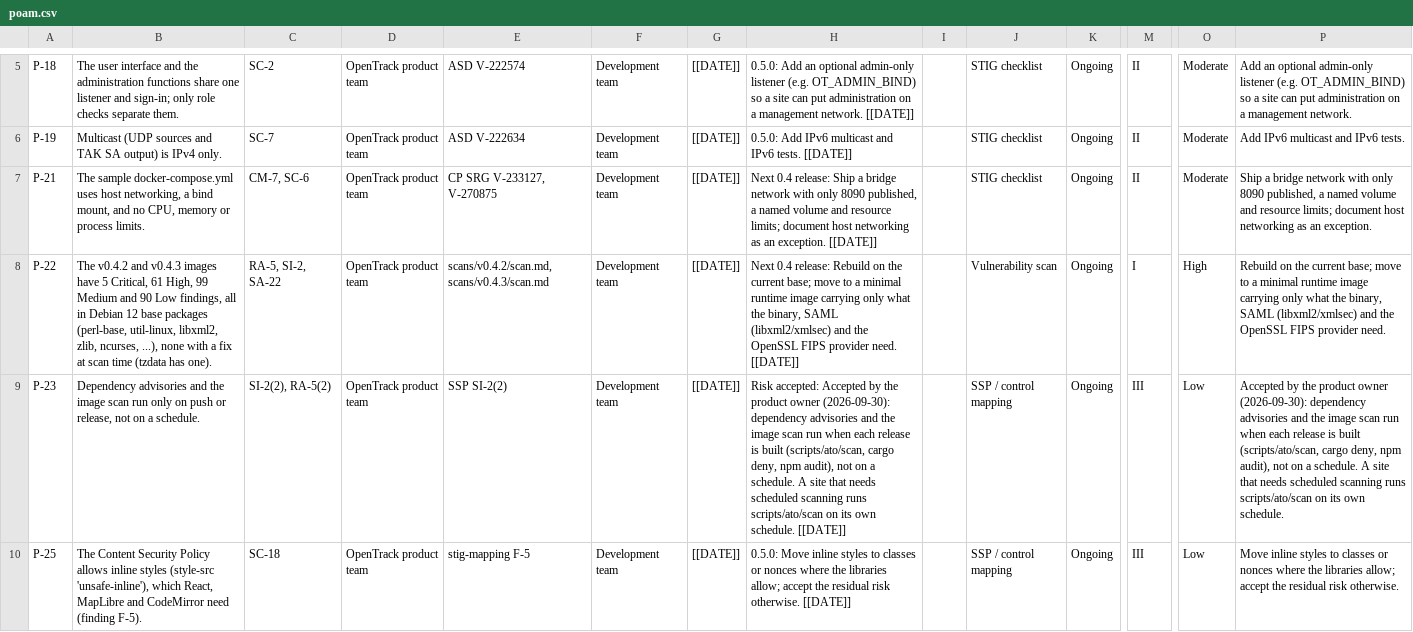
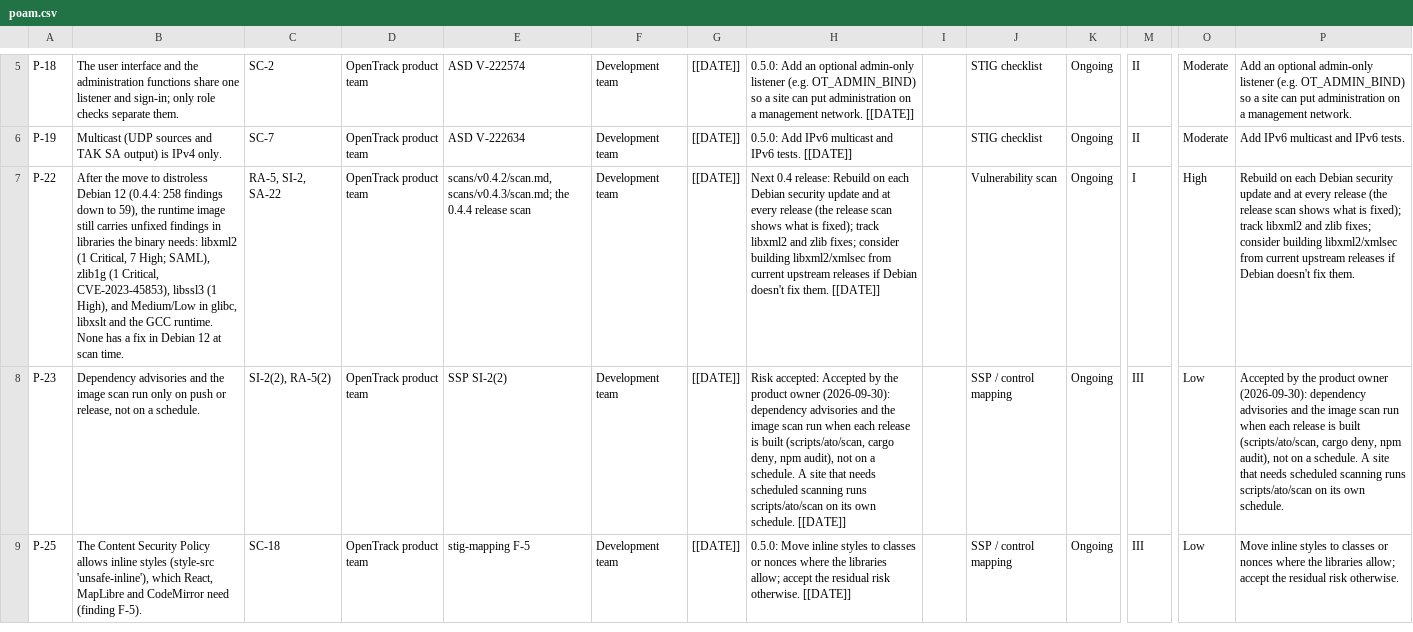
Before and after one commit to kineticlogic-io/OpenTrack, a CSV file: docs/security/ato/poam.csv, drawn as a sheet; only a part is shown, gaps mark what is left out; removed rows and columns are numbered as before the commit, all else as after; rows hold the shown columns only; the diff names each change by its address in the sheet, - before the commit and + after, or states it on an @@ line.

```diff
--- a/docs/security/ato/poam.csv
+++ b/docs/security/ato/poam.csv
-row 7: P-21 | The sample docker-compose.yml uses host networking, a bind mount, and no CPU, memory or process limits. | CM-7, SC-6 | OpenTrack product team | CP SRG V-233127, V-270875 | Development team | [[DATE]] | Next 0.4 release: Ship a bridge network with only 8090 published, a named volume and resource limits; document host networking as an exception. [[DATE]] |  | STIG checklist | Ongoing | II | Moderate | Ship a bridge network with only 8090 published, a named volume and resource limits; document host networking as an exception.
-B7: The v0.4.2 and v0.4.3 images have 5 Critical, 61 High, 99 Medium and 90 Low findings, all in Debian 12 base packages (perl-base, util-linux, libxml2, zlib, ncurses, ...), none with a fix at scan time (tzdata has one).
+B7: After the move to distroless Debian 12 (0.4.4: 258 findings down to 59), the runtime image still carries unfixed findings in libraries the binary needs: libxml2 (1 Critical, 7 High; SAML), zlib1g (1 Critical, CVE-2023-45853), libssl3 (1 High), and Medium/Low in glibc, libxslt and the GCC runtime. None has a fix in Debian 12 at scan time.
-E7: scans/v0.4.2/scan.md, scans/v0.4.3/scan.md
+E7: scans/v0.4.2/scan.md, scans/v0.4.3/scan.md; the 0.4.4 release scan
-H7: …Rebuild on the current base; move to a minimal runtime image carrying only what the binary, SAML (libxml2/xmlsec) and the OpenSSL FIPS provider need. [[DATE]]
+H7: …Rebuild on each Debian security update and at every release (the release scan shows what is fixed); track libxml2 and zlib fixes; consider building libxml2/xmlsec from current upstream releases if Debian doesn't fix them. [[DATE]]
-P7: Rebuild on the current base; move to a minimal runtime image carrying only what the binary, SAML (libxml2/xmlsec) and the OpenSSL FIPS provider need.
+P7: Rebuild on each Debian security update and at every release (the release scan shows what is fixed); track libxml2 and zlib fixes; consider building libxml2/xmlsec from current upstream releases if Debian doesn't fix them.
```
Also changed, not shown: 7 other files.
